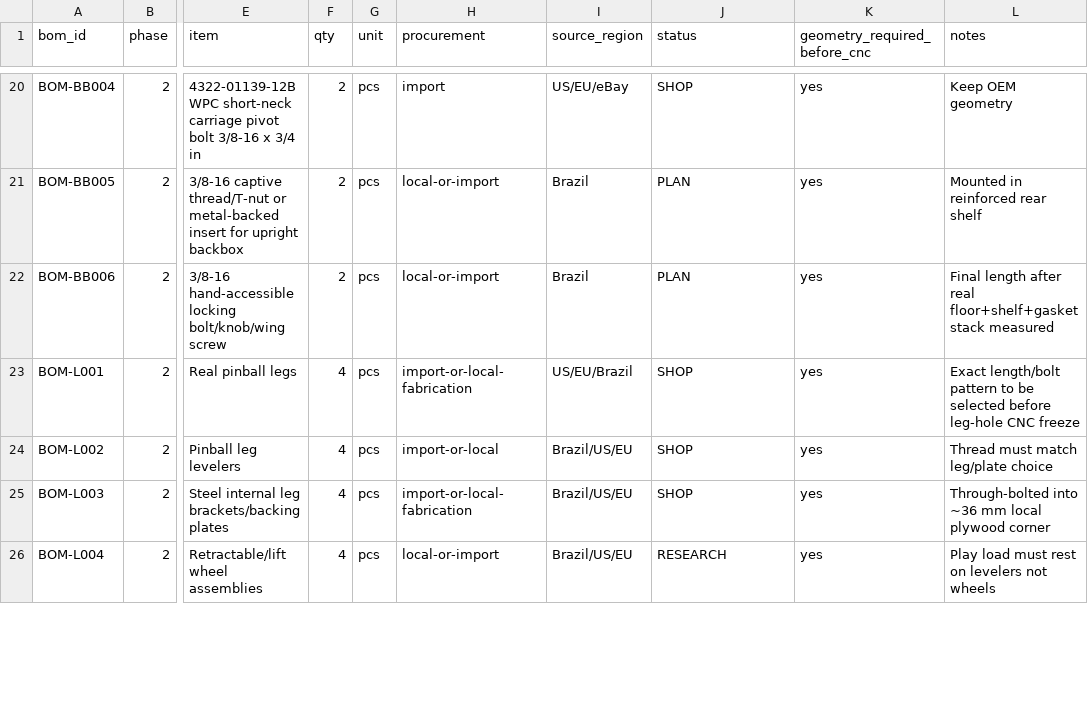
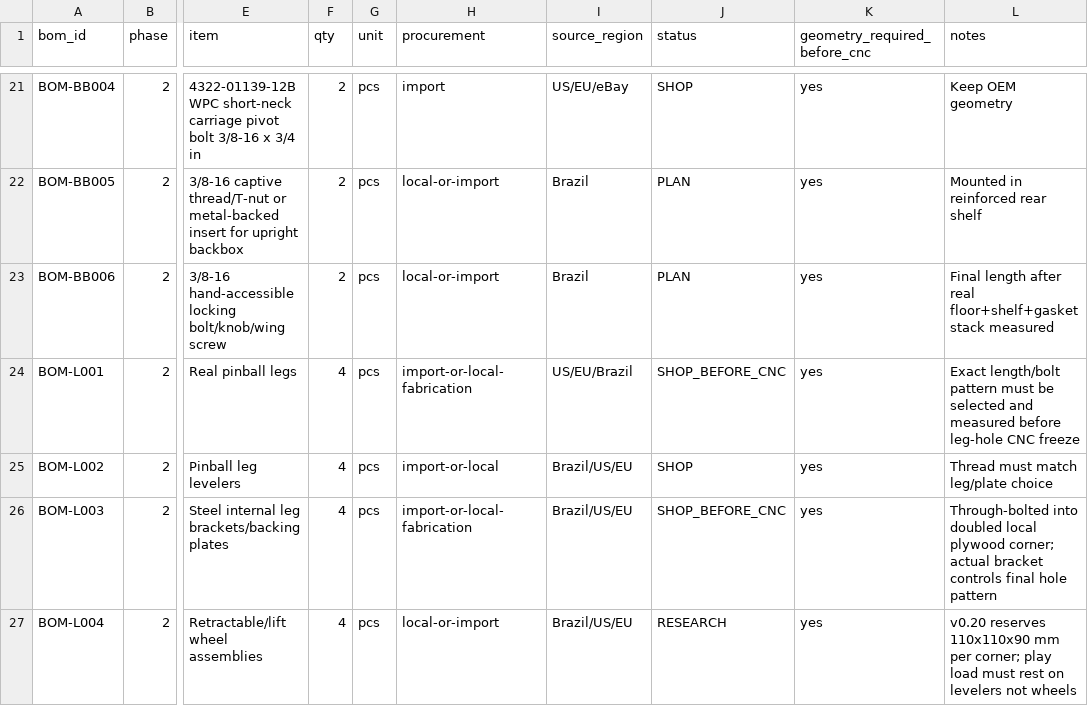
Before and after one commit to advpeterrobinson-hash/vpin-cabinet, a CSV file: bom/STRUCTURE_BOM.csv, drawn as a sheet; only a part is shown, gaps mark what is left out; addresses are those after the commit; the diff covers the shown part only; the diff names each change by its address in the sheet, - before the commit and + after, or states it on an @@ line.

```diff
--- a/bom/STRUCTURE_BOM.csv
+++ b/bom/STRUCTURE_BOM.csv
-J24 (status): SHOP
+J24 (status): SHOP_BEFORE_CNC
-L24 (notes): …length/bolt pattern to be selected before leg-hole…
+L24 (notes): …length/bolt pattern must be selected and measured before leg-hole…
-J26 (status): SHOP
+J26 (status): SHOP_BEFORE_CNC
-L26 (notes): Through-bolted into ~36 mm local plywood corner
+L26 (notes): Through-bolted into doubled local plywood corner; actual bracket controls final hole pattern
-L27 (notes): Play load must…
+L27 (notes): v0.20 reserves 110x110x90 mm per corner; play load must…
```
Also changed, not shown: 1 added row and 27 edited cells elsewhere in this file.
